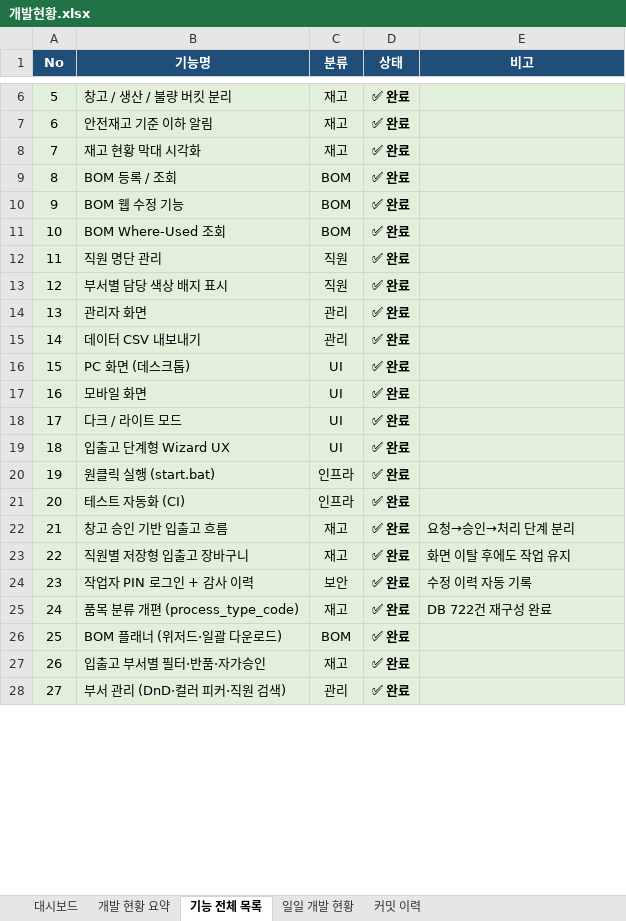
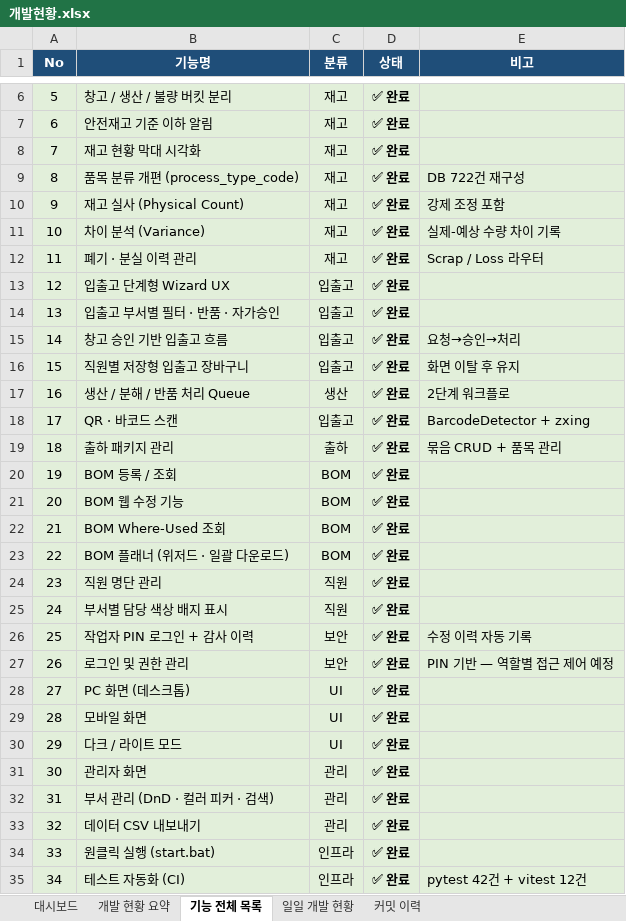
Before and after one commit to Hw-03/ERP, an Excel workbook: data/개발현황.xlsx, sheet 기능 전체 목록, drawn as a sheet; only a part is shown, gaps mark what is left out; values as stored, in another font and other column widths than the file's, no borders; removed rows and columns are numbered as before the commit, all else as after; the diff covers the shown part only; the diff names each change by its address in the sheet, - before the commit and + after, or states it on an @@ line.

```diff
--- a/data/개발현황.xlsx (sheet 기능 전체 목록)
+++ b/data/개발현황.xlsx (sheet 기능 전체 목록)
+row 9: 8 | 품목 분류 개편 (process_type_code) | 재고 | ✅ 완료 | DB 722건 재구성
+row 10: 9 | 재고 실사 (Physical Count) | 재고 | ✅ 완료 | 강제 조정 포함
+row 11: 10 | 차이 분석 (Variance) | 재고 | ✅ 완료 | 실제-예상 수량 차이 기록
+row 12: 11 | 폐기 · 분실 이력 관리 | 재고 | ✅ 완료 | Scrap / Loss 라우터
+row 13: 12 | 입출고 단계형 Wizard UX | 입출고 | ✅ 완료
+row 14: 13 | 입출고 부서별 필터 · 반품 · 자가승인 | 입출고 | ✅ 완료
+row 15: 14 | 창고 승인 기반 입출고 흐름 | 입출고 | ✅ 완료 | 요청→승인→처리
+row 16: 15 | 직원별 저장형 입출고 장바구니 | 입출고 | ✅ 완료 | 화면 이탈 후 유지
+row 17: 16 | 생산 / 분해 / 반품 처리 Queue | 생산 | ✅ 완료 | 2단계 워크플로
+row 18: 17 | QR · 바코드 스캔 | 입출고 | ✅ 완료 | BarcodeDetector + zxing
+row 19: 18 | 출하 패키지 관리 | 출하 | ✅ 완료 | 묶음 CRUD + 품목 관리
@@ column A (No) renumbered between rows 20 and 42 @@
+row 23: 22 | BOM 플래너 (위저드 · 일괄 다운로드) | BOM | ✅ 완료
@@ row 24 moved to row 26: 25 @@
+row 27: 26 | 로그인 및 권한 관리 | 보안 | ✅ 완료 | PIN 기반 — 역할별 접근 제어 예정
-row 19: 18 | 입출고 단계형 Wizard UX | UI | ✅ 완료
@@ row 14 moved to row 31: 30 @@
+row 32: 31 | 부서 관리 (DnD · 컬러 피커 · 검색) | 관리 | ✅ 완료
@@ row 15 moved to row 33: 32 @@
-E35 (비고): (empty)
+E35 (비고): pytest 42건 + vitest 12건
-row 22: 21 | 창고 승인 기반 입출고 흐름 | 재고 | ✅ 완료 | 요청→승인→처리 단계 분리
-row 23: 22 | 직원별 저장형 입출고 장바구니 | 재고 | ✅ 완료 | 화면 이탈 후에도 작업 유지
-row 25: 24 | 품목 분류 개편 (process_type_code) | 재고 | ✅ 완료 | DB 722건 재구성 완료
-row 26: 25 | BOM 플래너 (위저드·일괄 다운로드) | BOM | ✅ 완료
-row 27: 26 | 입출고 부서별 필터·반품·자가승인 | 재고 | ✅ 완료
-row 28: 27 | 부서 관리 (DnD·컬러 피커·직원 검색) | 관리 | ✅ 완료
```
Also changed, not shown: 2 added rows, 3 removed rows and 4 edited cells elsewhere in this sheet, sheet 커밋 이력, sheet 대시보드, sheet 일일 개발 현황, sheet 개발 현황 요약, 1 other file.
